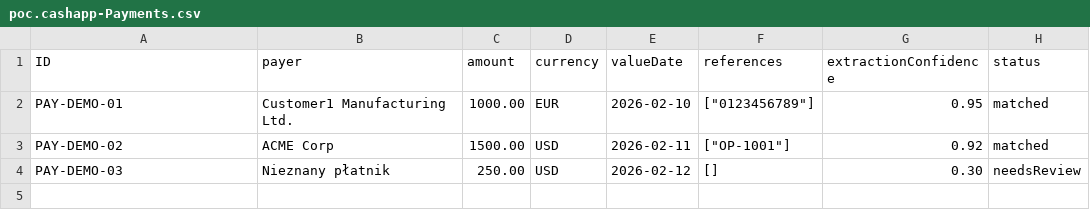
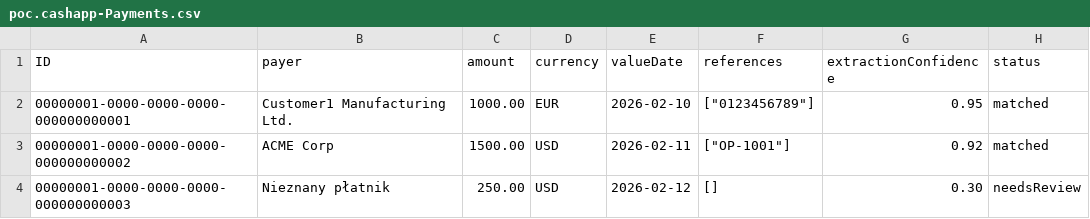
Before and after one commit to patrykSzydlowski-capgemini/agentic_cash_app, a CSV file: db/data/poc.cashapp-Payments.csv, drawn as a sheet.

```diff
--- a/db/data/poc.cashapp-Payments.csv
+++ b/db/data/poc.cashapp-Payments.csv
@@ -1,4 +1,4 @@
 ID,payer,amount,currency,valueDate,references,extractionConfidence,status
-PAY-DEMO-01,"Customer1 Manufacturing Ltd.",1000.00,EUR,2026-02-10,"[""0123456789""]",0.95,matched
-PAY-DEMO-02,"ACME Corp",1500.00,USD,2026-02-11,"[""OP-1001""]",0.92,matched
-PAY-DEMO-03,"Nieznany płatnik",250.00,USD,2026-02-12,"[]",0.30,needsReview
+00000001-0000-0000-0000-000000000001,"Customer1 Manufacturing Ltd.",1000.00,EUR,2026-02-10,"[""0123456789""]",0.95,matched
+00000001-0000-0000-0000-000000000002,"ACME Corp",1500.00,USD,2026-02-11,"[""OP-1001""]",0.92,matched
+00000001-0000-0000-0000-000000000003,"Nieznany płatnik",250.00,USD,2026-02-12,"[]",0.30,needsReview
```
Also changed, not shown: db/data/poc.cashapp-ProposedMatches.csv, 9 other files.
